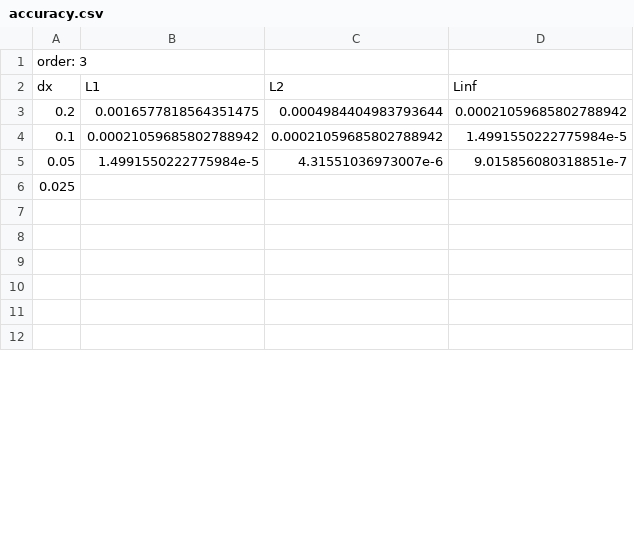
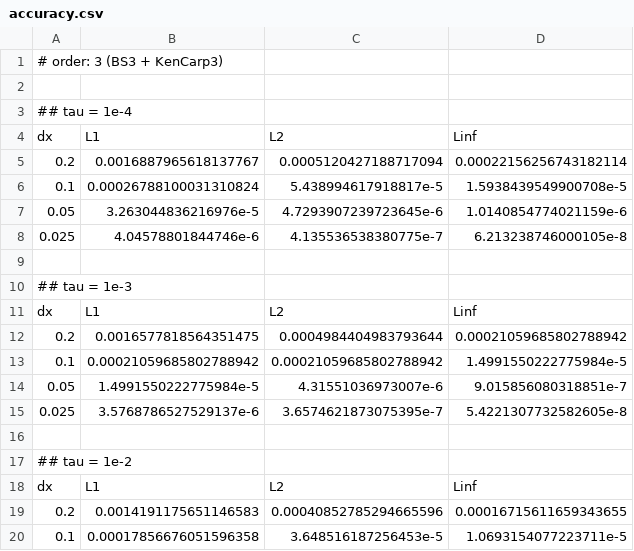
Before and after one commit to vavrines/FluxReconstruction.jl, a CSV file: example/wave/accuracy.csv, drawn as a sheet; only a part is shown; the shorter side is filled out with more unchanged rows; the diff covers the shown part only.

Commit message:
Finish wave case

```diff
--- a/example/wave/accuracy.csv
+++ b/example/wave/accuracy.csv
@@ -1,2 +1,11 @@
-order: 3
+# order: 3 (BS3 + KenCarp3)
+
+## tau = 1e-4
+dx,L1,L2,Linf
+0.2,0.0016887965618137767,0.0005120427188717094,0.00022156256743182114
+0.1,0.00026788100031310824,5.438994617918817e-5,1.5938439549900708e-5
+0.05,3.263044836216976e-5,4.7293907239723645e-6,1.0140854774021159e-6
+0.025,4.04578801844746e-6,4.135536538380775e-7,6.213238746000105e-8
+
+## tau = 1e-3
 dx,L1,L2,Linf
@@ -5,3 +14,7 @@ dx,L1,L2,Linf
 0.05,1.4991550222775984e-5,4.31551036973007e-6,9.015856080318851e-7
-0.025,
+0.025,3.5768786527529137e-6,3.6574621873075395e-7,5.4221307732582605e-8
 
+## tau = 1e-2
+dx,L1,L2,Linf
+0.2,0.0014191175651146583,0.00040852785294665596,0.00016715611659343655
+0.1,0.00017856676051596358,3.648516187256453e-5,1.0693154077223711e-5
```
Also changed, not shown: 27 added rows, 13 removed rows and 10 edited cells elsewhere in this file, 2 other files.
